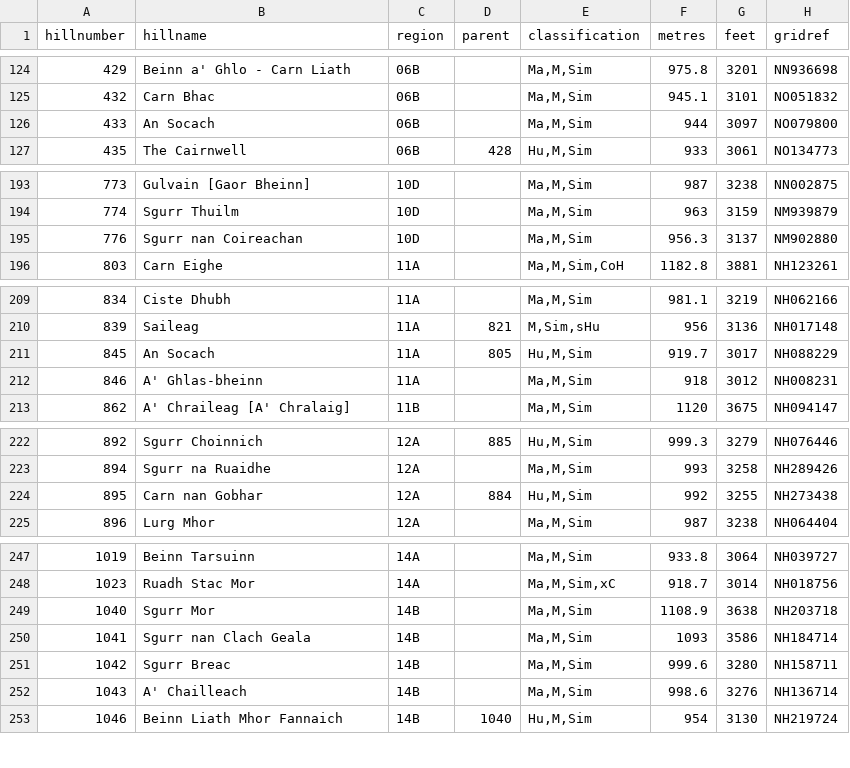
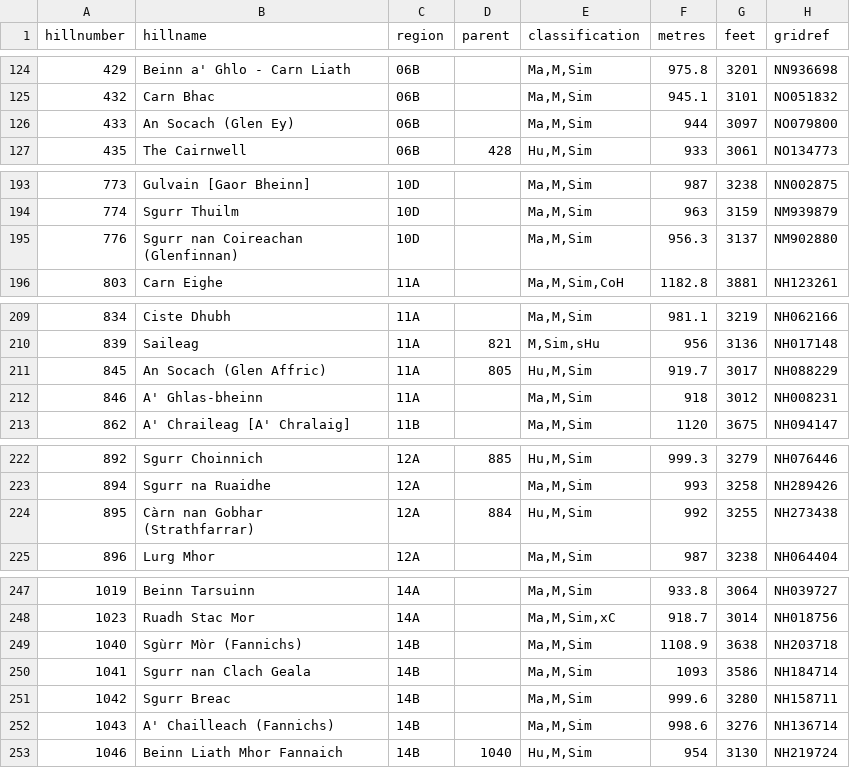
Before and after one commit to brianrabern/munroGo, a CSV file: api/munroData.csv, drawn as a sheet; only a part is shown, gaps mark what is left out; the diff covers the shown part only; the diff names each change by its address in the sheet, - before the commit and + after, or states it on an @@ line.

```diff
--- a/api/munroData.csv
+++ b/api/munroData.csv
-B126 (hillname): An Socach
+B126 (hillname): An Socach (Glen Ey)
-B195 (hillname): Sgurr nan Coireachan
+B195 (hillname): Sgurr nan Coireachan (Glenfinnan)
-B211 (hillname): An Socach
+B211 (hillname): An Socach (Glen Affric)
-B224 (hillname): Carn nan Gobhar
+B224 (hillname): Càrn nan Gobhar (Strathfarrar)
-B249 (hillname): Sgurr Mor
+B249 (hillname): Sgùrr Mòr (Fannichs)
-B252 (hillname): A' Chailleach
+B252 (hillname): A' Chailleach (Fannichs)
```
Also changed, not shown: 21 edited cells elsewhere in this file.
